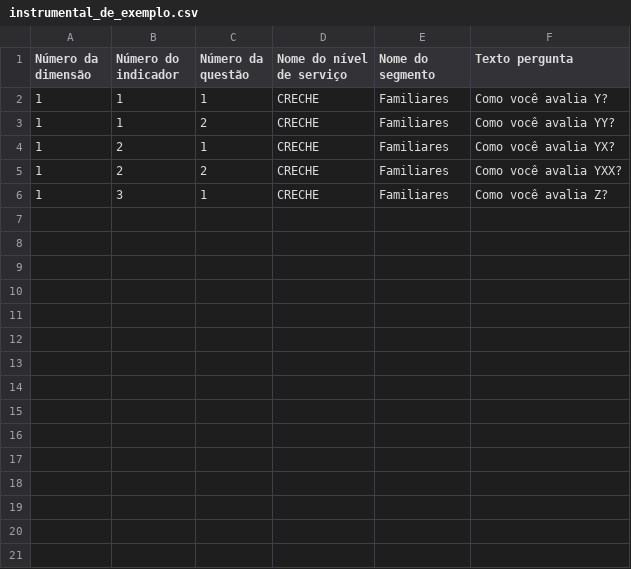
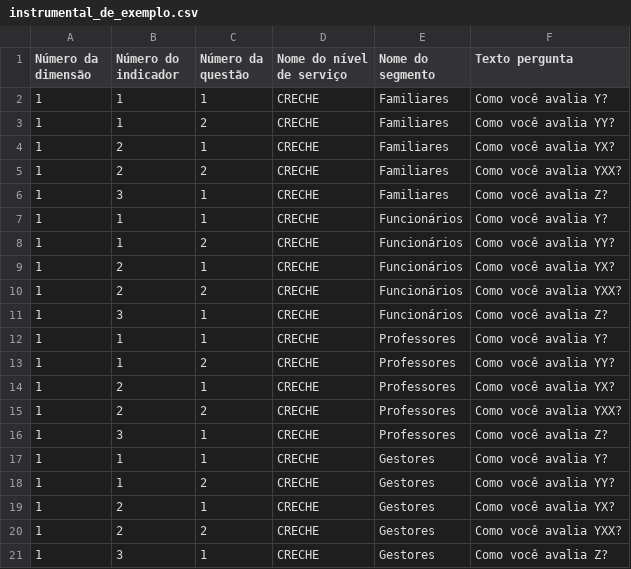
Before and after one commit to sti-ipf/sistema-de-avaliacao, a CSV file: public/template/instrumental_de_exemplo.csv, drawn as a sheet; the diff names each change by its address in the sheet, - before the commit and + after, or states it on an @@ line.

Commit message:
atualizados arquivos de template

```diff
--- a/public/template/instrumental_de_exemplo.csv
+++ b/public/template/instrumental_de_exemplo.csv
+row 7: 1 | 1 | 1 | CRECHE | Funcionários | Como você avalia Y?
+row 8: 1 | 1 | 2 | CRECHE | Funcionários | Como você avalia YY?
+row 9: 1 | 2 | 1 | CRECHE | Funcionários | Como você avalia YX?
+row 10: 1 | 2 | 2 | CRECHE | Funcionários | Como você avalia YXX?
+row 11: 1 | 3 | 1 | CRECHE | Funcionários | Como você avalia Z?
+row 12: 1 | 1 | 1 | CRECHE | Professores | Como você avalia Y?
+row 13: 1 | 1 | 2 | CRECHE | Professores | Como você avalia YY?
+row 14: 1 | 2 | 1 | CRECHE | Professores | Como você avalia YX?
+row 15: 1 | 2 | 2 | CRECHE | Professores | Como você avalia YXX?
+row 16: 1 | 3 | 1 | CRECHE | Professores | Como você avalia Z?
+row 17: 1 | 1 | 1 | CRECHE | Gestores | Como você avalia Y?
+row 18: 1 | 1 | 2 | CRECHE | Gestores | Como você avalia YY?
+row 19: 1 | 2 | 1 | CRECHE | Gestores | Como você avalia YX?
+row 20: 1 | 2 | 2 | CRECHE | Gestores | Como você avalia YXX?
+row 21: 1 | 3 | 1 | CRECHE | Gestores | Como você avalia Z?
```
Also changed, not shown: 3 other files.
